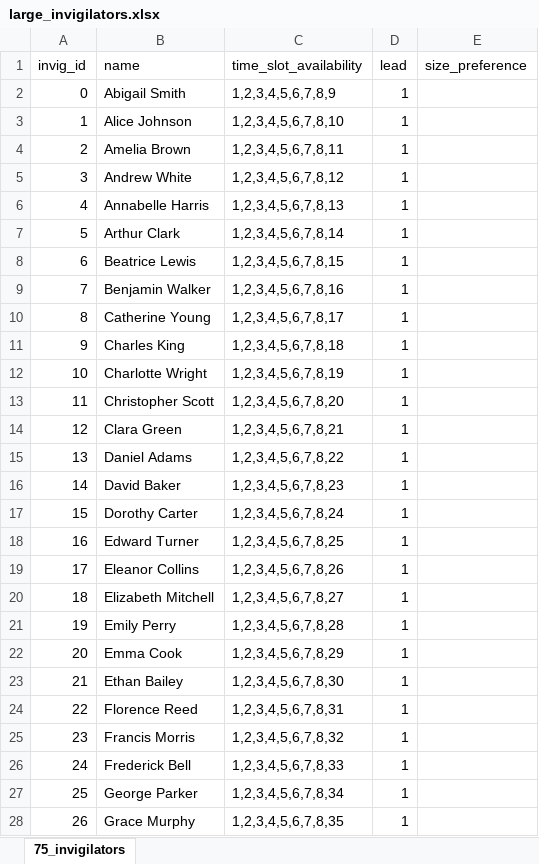
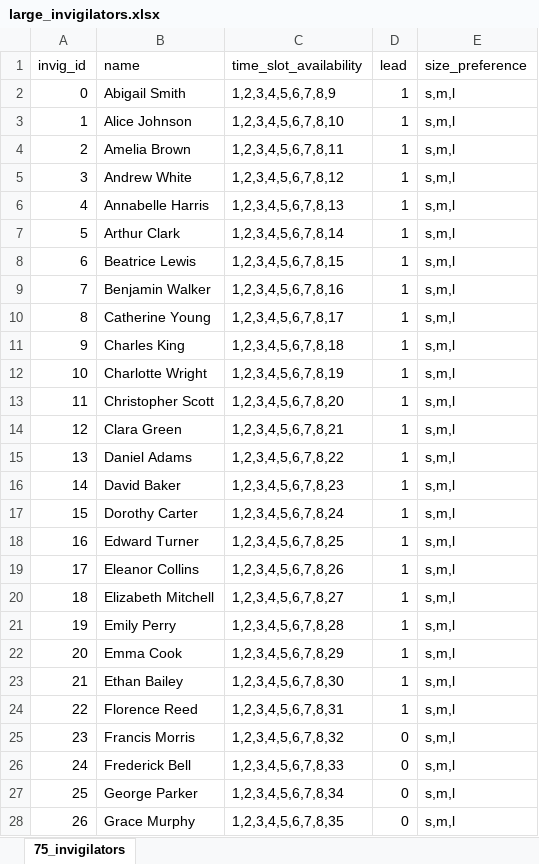
Before and after one commit to uol-feps-soc-comp3931-2324-classroom/final-year-project-NikKontos.2, an Excel workbook: final_finished_solution/large_invigilators.xlsx, sheet 75_invigilators, drawn as a sheet; only a part is shown; values as stored, in another font and other column widths than the file's, no borders; the diff covers the shown part only; the diff names each change by its address in the sheet, - before the commit and + after, or states it on an @@ line.

```diff
--- a/final_finished_solution/large_invigilators.xlsx (sheet 75_invigilators)
+++ b/final_finished_solution/large_invigilators.xlsx (sheet 75_invigilators)
-E2:E28 (size_preference): (empty)
+E2:E28 (size_preference): s,m,l
-D25:D28 (lead): 1
+D25:D28 (lead): 0
```
Also changed, not shown: 96 edited cells elsewhere in this sheet, 37 other files.
